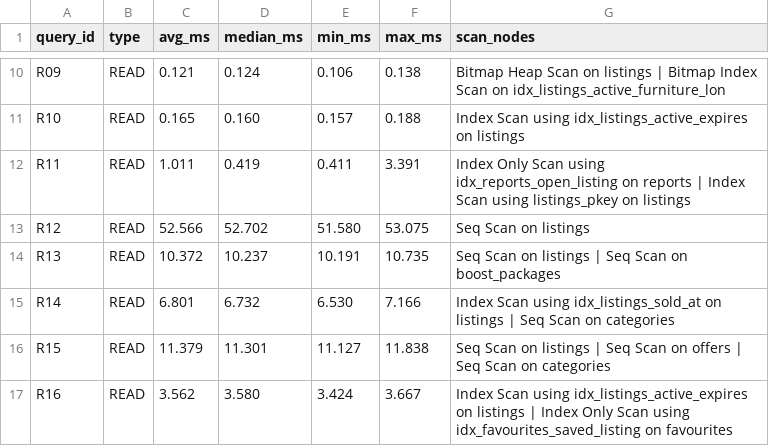
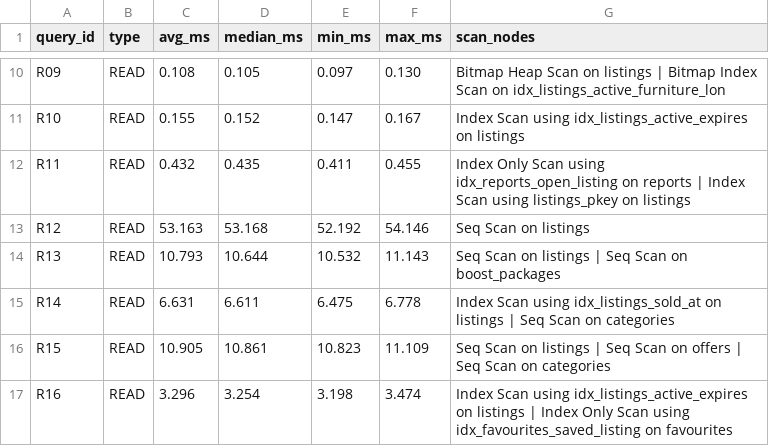
Before and after one commit to Kingleo007/DE_project_2026, a CSV file: benchmarks/results/optimized/summary.csv, drawn as a sheet; only a part is shown, gaps mark what is left out; the diff covers the shown part only; the diff names each change by its address in the sheet, - before the commit and + after, or states it on an @@ line.

```diff
--- a/benchmarks/results/optimized/summary.csv
+++ b/benchmarks/results/optimized/summary.csv
-C10 (avg_ms): 0.121
+C10 (avg_ms): 0.108
-D10 (median_ms): 0.124
+D10 (median_ms): 0.105
-E10 (min_ms): 0.106
+E10 (min_ms): 0.097
-F10 (max_ms): 0.138
+F10 (max_ms): 0.130
-C11 (avg_ms): 0.165
+C11 (avg_ms): 0.155
-D11 (median_ms): 0.160
+D11 (median_ms): 0.152
-E11 (min_ms): 0.157
+E11 (min_ms): 0.147
-F11 (max_ms): 0.188
+F11 (max_ms): 0.167
-C12 (avg_ms): 1.011
+C12 (avg_ms): 0.432
-D12 (median_ms): 0.419
+D12 (median_ms): 0.435
-F12 (max_ms): 3.391
+F12 (max_ms): 0.455
-C13 (avg_ms): 52.566
+C13 (avg_ms): 53.163
-D13 (median_ms): 52.702
+D13 (median_ms): 53.168
-E13 (min_ms): 51.580
+E13 (min_ms): 52.192
-F13 (max_ms): 53.075
+F13 (max_ms): 54.146
-C14 (avg_ms): 10.372
+C14 (avg_ms): 10.793
-D14 (median_ms): 10.237
+D14 (median_ms): 10.644
-E14 (min_ms): 10.191
+E14 (min_ms): 10.532
-F14 (max_ms): 10.735
+F14 (max_ms): 11.143
-C15 (avg_ms): 6.801
+C15 (avg_ms): 6.631
-D15 (median_ms): 6.732
+D15 (median_ms): 6.611
-E15 (min_ms): 6.530
+E15 (min_ms): 6.475
-F15 (max_ms): 7.166
+F15 (max_ms): 6.778
-C16 (avg_ms): 11.379
+C16 (avg_ms): 10.905
-D16 (median_ms): 11.301
+D16 (median_ms): 10.861
-E16 (min_ms): 11.127
+E16 (min_ms): 10.823
-F16 (max_ms): 11.838
+F16 (max_ms): 11.109
-C17 (avg_ms): 3.562
+C17 (avg_ms): 3.296
-D17 (median_ms): 3.580
+D17 (median_ms): 3.254
-E17 (min_ms): 3.424
+E17 (min_ms): 3.198
-F17 (max_ms): 3.667
+F17 (max_ms): 3.474
```
Also changed, not shown: 89 edited cells elsewhere in this file, 31 other files.
